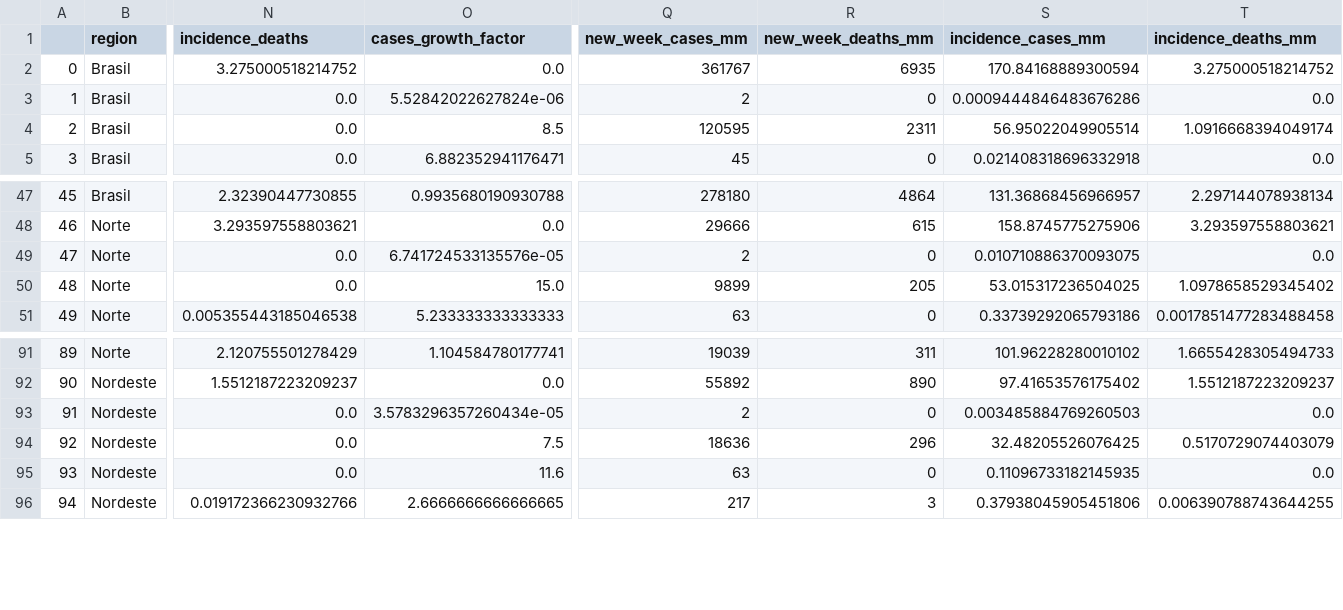
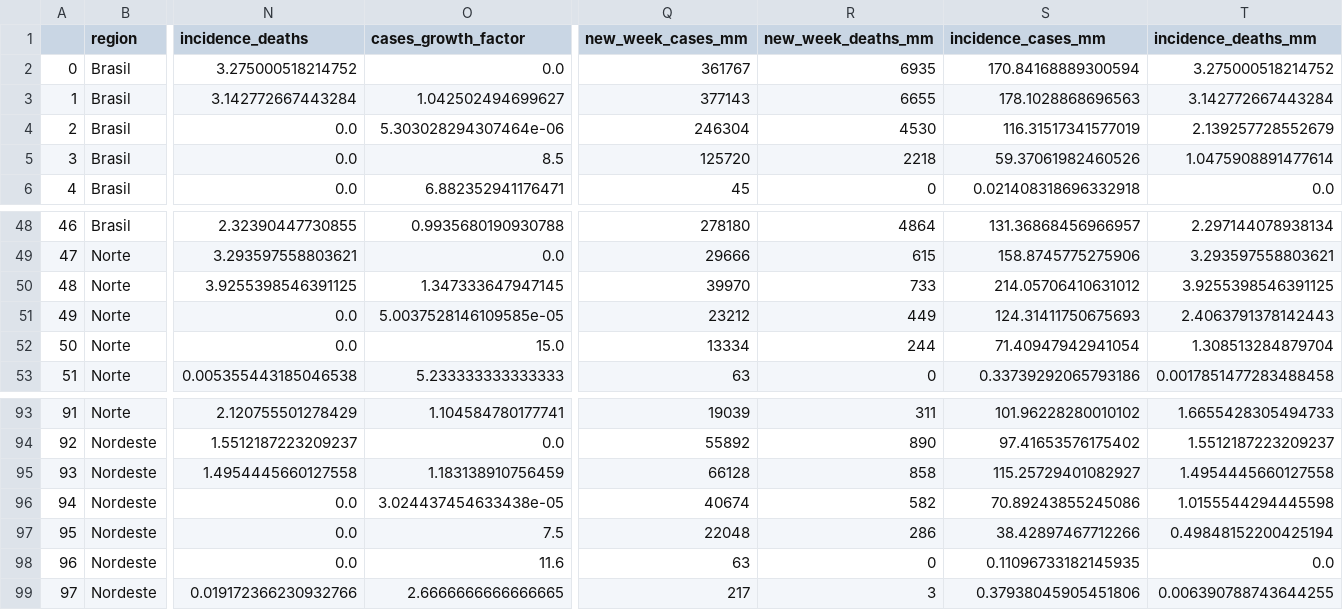
Before and after one commit to CDA-EPCWeb/Tratamento-de-dados, a CSV file: Indicadores Epidemiológicos/resultados/indicadores.csv, drawn as a sheet; only a part is shown, gaps mark what is left out; addresses are those after the commit; rows hold the shown columns only; the diff covers the shown part only; the diff names each change by its address in the sheet, - before the commit and + after, or states it on an @@ line.

Commit message:
Automated update 2021-01-17 03:08:07.479305

```diff
--- a/Indicadores Epidemiológicos/resultados/indicadores.csv
+++ b/Indicadores Epidemiológicos/resultados/indicadores.csv
+row 3: 1 | Brasil | 3.142772667443284 | 1.042502494699627 | 377143 | 6655 | 178.1028868696563 | 3.142772667443284
@@ column A renumbered from row 4 down @@
-O4 (cases_growth_factor): 5.52842022627824e-06
+O4 (cases_growth_factor): 5.303028294307464e-06
-Q4 (new_week_cases_mm): 2
+Q4 (new_week_cases_mm): 246304
-R4 (new_week_deaths_mm): 0
+R4 (new_week_deaths_mm): 4530
-S4 (incidence_cases_mm): 0.0009444846483676286
+S4 (incidence_cases_mm): 116.31517341577019
-T4 (incidence_deaths_mm): 0.0
+T4 (incidence_deaths_mm): 2.139257728552679
-Q5 (new_week_cases_mm): 120595
+Q5 (new_week_cases_mm): 125720
-R5 (new_week_deaths_mm): 2311
+R5 (new_week_deaths_mm): 2218
-S5 (incidence_cases_mm): 56.95022049905514
+S5 (incidence_cases_mm): 59.37061982460526
-T5 (incidence_deaths_mm): 1.0916668394049174
+T5 (incidence_deaths_mm): 1.0475908891477614
+row 50: 48 | Norte | 3.9255398546391125 | 1.347333647947145 | 39970 | 733 | 214.05706410631012 | 3.9255398546391125
-O51 (cases_growth_factor): 6.741724533135576e-05
+O51 (cases_growth_factor): 5.0037528146109585e-05
-Q51 (new_week_cases_mm): 2
+Q51 (new_week_cases_mm): 23212
-R51 (new_week_deaths_mm): 0
+R51 (new_week_deaths_mm): 449
-S51 (incidence_cases_mm): 0.010710886370093075
+S51 (incidence_cases_mm): 124.31411750675693
-T51 (incidence_deaths_mm): 0.0
+T51 (incidence_deaths_mm): 2.4063791378142443
-Q52 (new_week_cases_mm): 9899
+Q52 (new_week_cases_mm): 13334
-R52 (new_week_deaths_mm): 205
+R52 (new_week_deaths_mm): 244
-S52 (incidence_cases_mm): 53.015317236504025
+S52 (incidence_cases_mm): 71.40947942941054
-T52 (incidence_deaths_mm): 1.0978658529345402
+T52 (incidence_deaths_mm): 1.308513284879704
+row 95: 93 | Nordeste | 1.4954445660127558 | 1.183138910756459 | 66128 | 858 | 115.25729401082927 | 1.4954445660127558
-O96 (cases_growth_factor): 3.5783296357260434e-05
+O96 (cases_growth_factor): 3.024437454633438e-05
-Q96 (new_week_cases_mm): 2
+Q96 (new_week_cases_mm): 40674
-R96 (new_week_deaths_mm): 0
+R96 (new_week_deaths_mm): 582
-S96 (incidence_cases_mm): 0.003485884769260503
+S96 (incidence_cases_mm): 70.89243855245086
-T96 (incidence_deaths_mm): 0.0
+T96 (incidence_deaths_mm): 1.0155544294445598
-Q97 (new_week_cases_mm): 18636
+Q97 (new_week_cases_mm): 22048
-R97 (new_week_deaths_mm): 296
+R97 (new_week_deaths_mm): 286
-S97 (incidence_cases_mm): 32.48205526076425
+S97 (incidence_cases_mm): 38.42897467712266
-T97 (incidence_deaths_mm): 0.5170729074403079
+T97 (incidence_deaths_mm): 0.49848152200425194
```
Also changed, not shown: 3 added rows and 27 edited cells elsewhere in this file.
